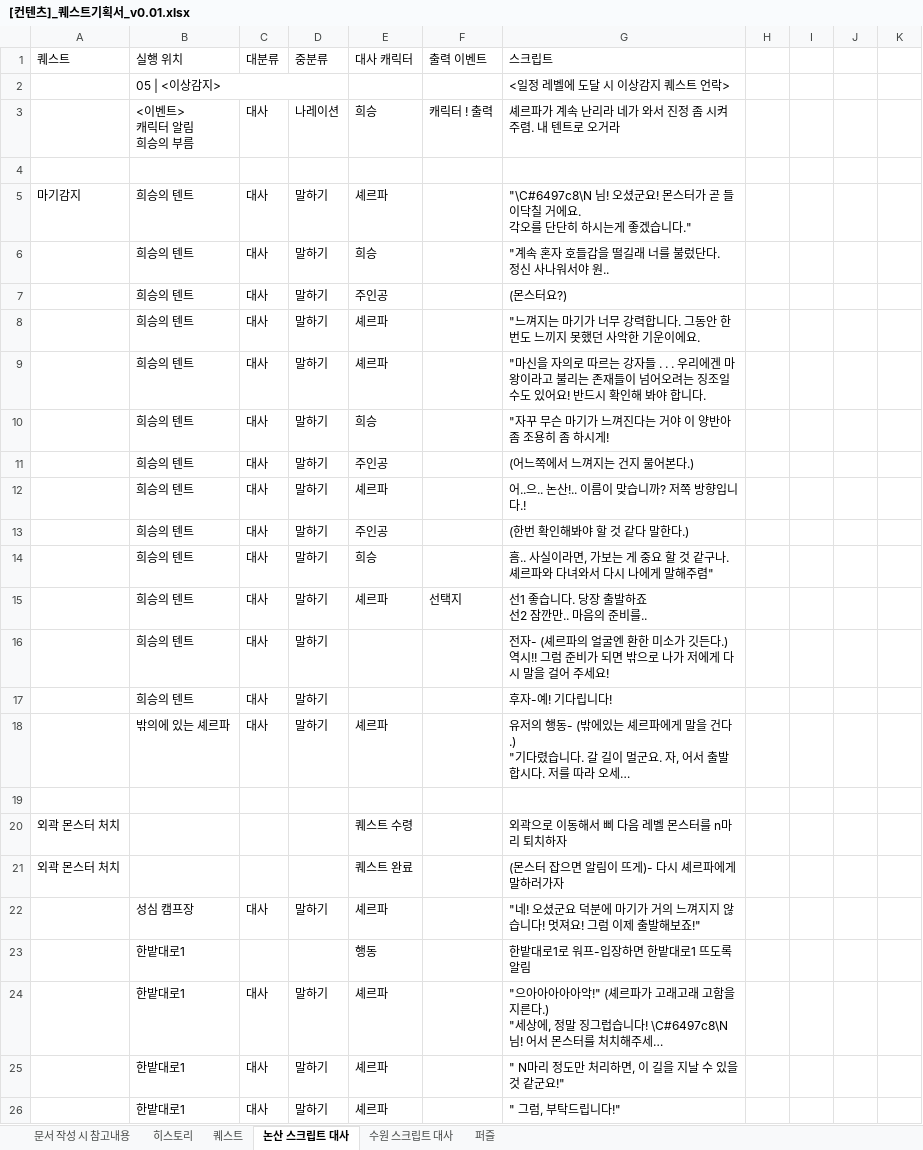
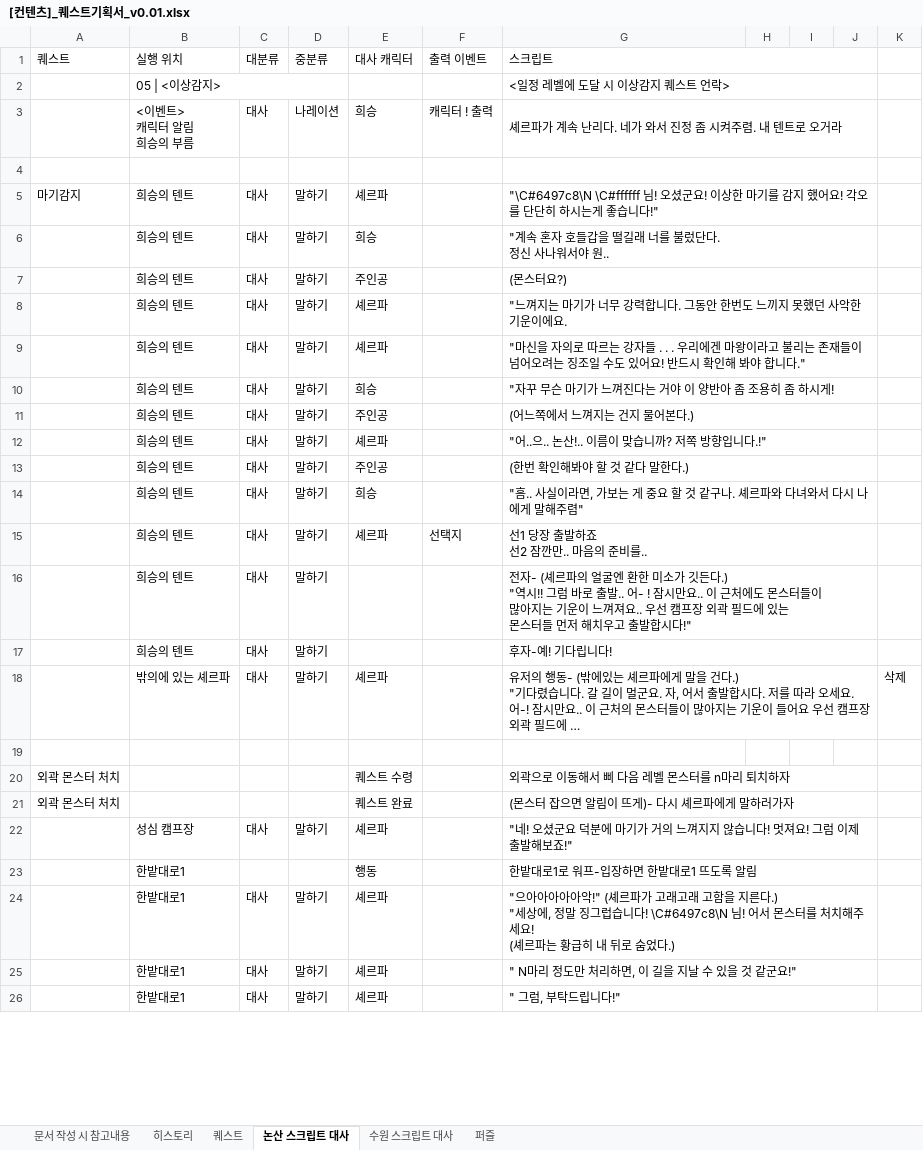
Before and after one commit to YDGYDGYDG/Yaho, an Excel workbook: 개인 작업 폴더/최시온/[컨텐츠]_퀘스트기획서_v0.01.xlsx, sheet 논산 스크립트 대사, drawn as a sheet; only a part is shown; long unchanged cells end in …; values as stored, in another font and other column widths than the file's, no cell formats; ↵ is a line break in a cell; the diff covers the shown part only; the diff names each change by its address in the sheet, - before the commit and + after, or states it on an @@ line.

Commit message:
Update [컨텐츠]_퀘스트기획서_v0.01.xlsx
ddd

```diff
--- a/개인 작업 폴더/최시온/[컨텐츠]_퀘스트기획서_v0.01.xlsx (sheet 논산 스크립트 대사)
+++ b/개인 작업 폴더/최시온/[컨텐츠]_퀘스트기획서_v0.01.xlsx (sheet 논산 스크립트 대사)
+G1:J1 merged
+G2:J2 merged
-G3 (스크립트): 셰르파가 계속 난리라 네가 와서 진정 좀 시켜주렴. 내 텐트로 오거라
+G3 (스크립트): 셰르파가 계속 난리다. 네가 와서 진정 좀 시켜주렴. 내 텐트로 오거라
+G3:J3 merged
+G4:J4 merged
-G5 (스크립트): "\C#6497c8\N 님! 오셨군요! 몬스터가 곧 들이닥칠 거에요. ↵ 각오를 단단히 하시는게 좋겠습니다."
+G5 (스크립트): "\C#6497c8\N \C#ffffff 님! 오셨군요! 이상한 마기를 감지 했어요! 각오를 단단히 하시는게 좋습니다!"
+G5:J5 merged
+G6:J6 merged
+G7:J7 merged
+G8:J8 merged
-G9 (스크립트): …합니다.
+G9 (스크립트): …합니다."
+G9:J9 merged
+G10:J10 merged
+G11:J11 merged
-G12 (스크립트): 어..으.. 논산!.. 이름이 맞습니까? 저쪽 방향입니다.!
+G12 (스크립트): "어..으.. 논산!.. 이름이 맞습니까? 저쪽 방향입니다.!"
+G12:J12 merged
+G13:J13 merged
-G14 (스크립트): 흠.. 사실…
+G14 (스크립트): "흠.. 사실…
+G14:J14 merged
-G15 (스크립트): 선1 좋습니다. 당장 출발하죠 ↵ 선2 잠깐만.. 마음의 준비를..
+G15 (스크립트): 선1 당장 출발하죠 ↵ 선2 잠깐만.. 마음의 준비를..
+G15:J15 merged
-G16 (스크립트): …깃든다.) ↵ 역시!! 그럼 준비가 되면 밖으로 나가 저에게 다시 말을 걸어 주세요!
+G16 (스크립트): …깃든다.) ↵ "역시!! 그럼 바로 출발.. 어- ! 잠시만요.. 이 근처에도 몬스터들이 ↵ 많아지는 기운이 느껴져요.. 우선 캠프장 외곽 필드에 있는 ↵ 몬스터들 먼저 해치우고 출발합시다!"
+G16:J16 merged
+G17:J17 merged
+G18:J18 merged
-K18: (empty)
+K18: 삭제
+G20:J20 merged
+G21:J21 merged
+G22:J22 merged
+G23:J23 merged
+G24:J24 merged
+G25:J25 merged
+G26:J26 merged
```
Also changed, not shown: merged cells elsewhere in this sheet, sheet 퀘스트, cell formats, charts or pictures.
